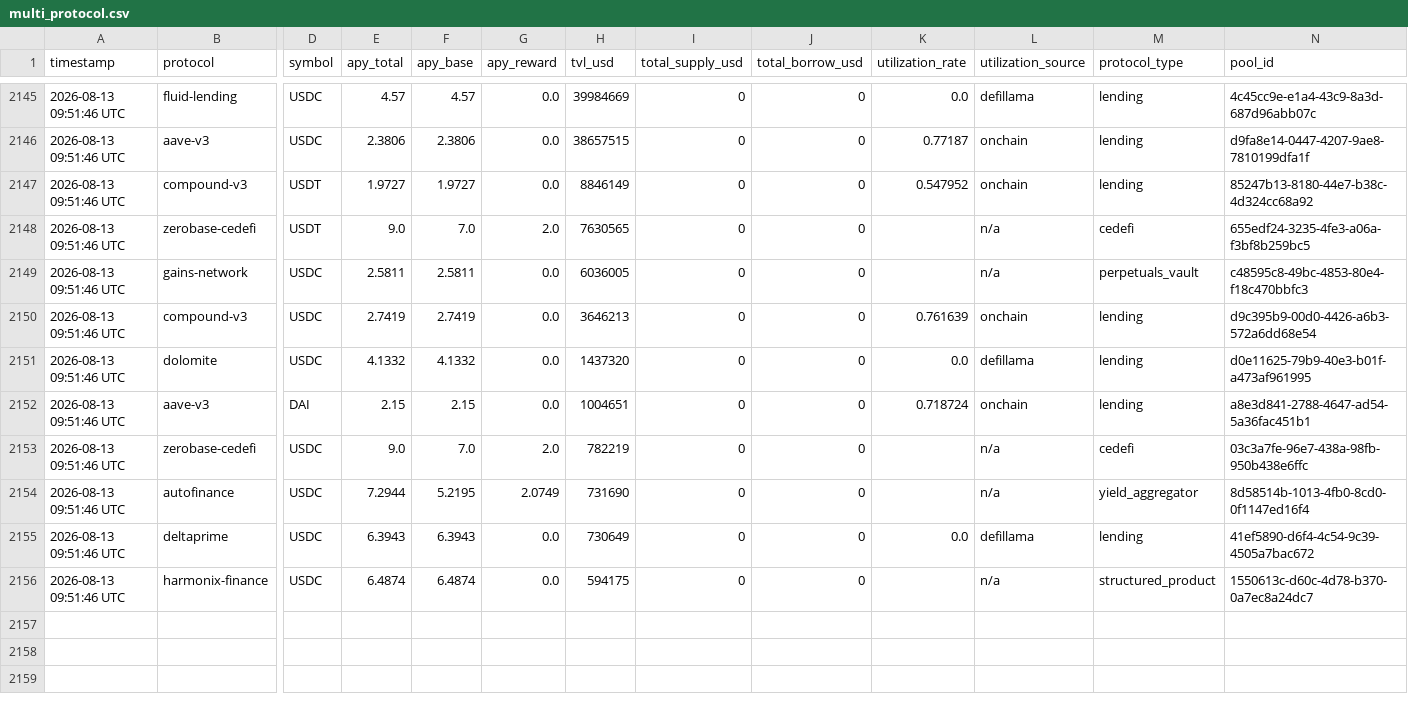
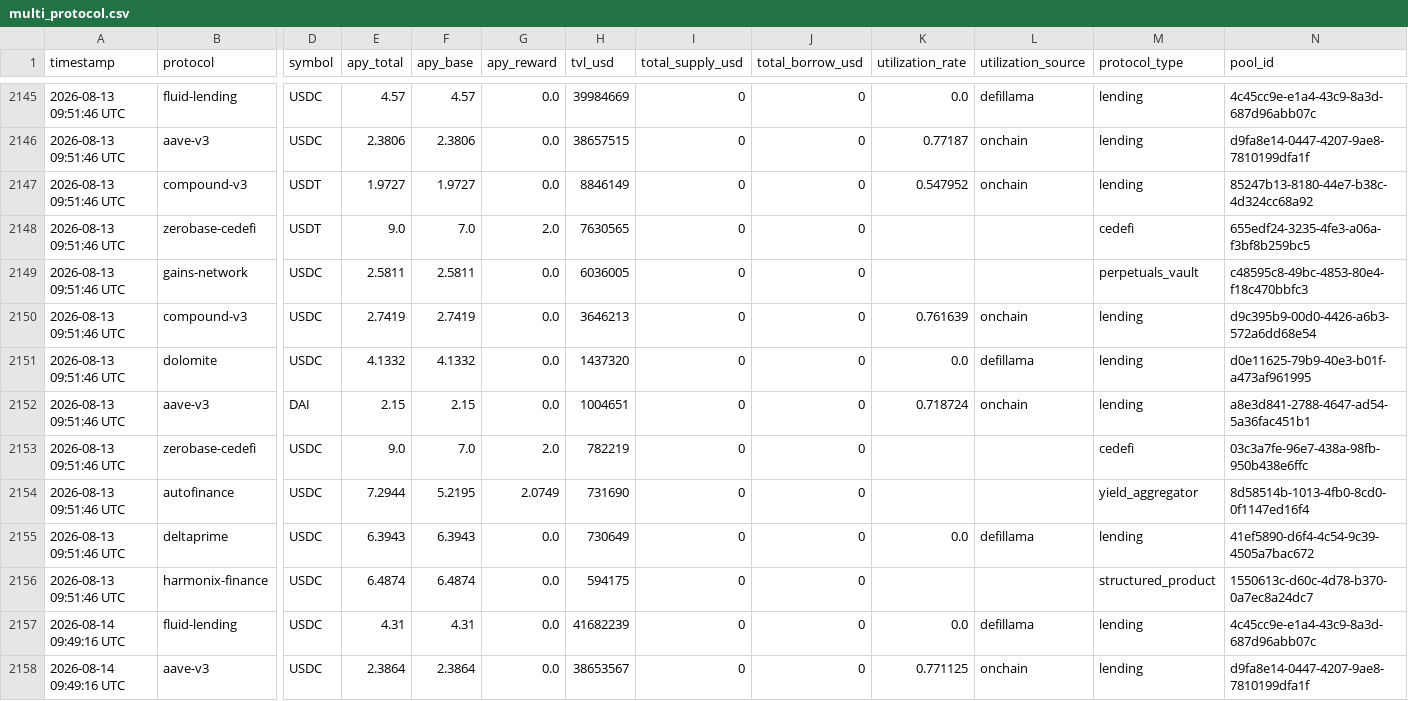
Before and after one commit to m-marcolazzeri/defi-monitor, a CSV file: data/multi_protocol.csv, drawn as a sheet; only a part is shown, gaps mark what is left out; rows hold the shown columns only; the diff covers the shown part only; the diff names each change by its address in the sheet, - before the commit and + after, or states it on an @@ line.

```diff
--- a/data/multi_protocol.csv
+++ b/data/multi_protocol.csv
-L2148:L2149 (utilization_source): n/a
+L2148:L2149 (utilization_source): (empty)
-L2153:L2154 (utilization_source): n/a
+L2153:L2154 (utilization_source): (empty)
-L2156 (utilization_source): n/a
+L2156 (utilization_source): (empty)
+row 2157: 2026-08-14 09:49:16 UTC | fluid-lending | USDC | 4.31 | 4.31 | 0.0 | 41682239 | 0 | 0 | 0.0 | defillama | lending | 4c45cc9e-e1a4-43c9-8a3d-687d96abb07c
+row 2158: 2026-08-14 09:49:16 UTC | aave-v3 | USDC | 2.3864 | 2.3864 | 0.0 | 38653567 | 0 | 0 | 0.771125 | onchain | lending | d9fa8e14-0447-4207-9ae8-7810199dfa1f
```
Also changed, not shown: 10 added rows elsewhere in this file, data/anomalies.csv, data/rebalancing_recommendations.csv, 1 other file.
